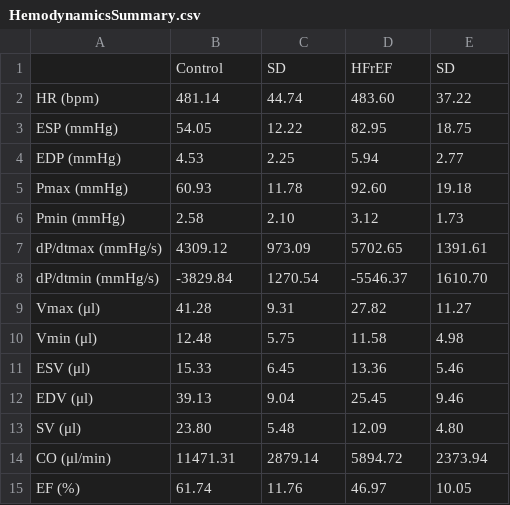
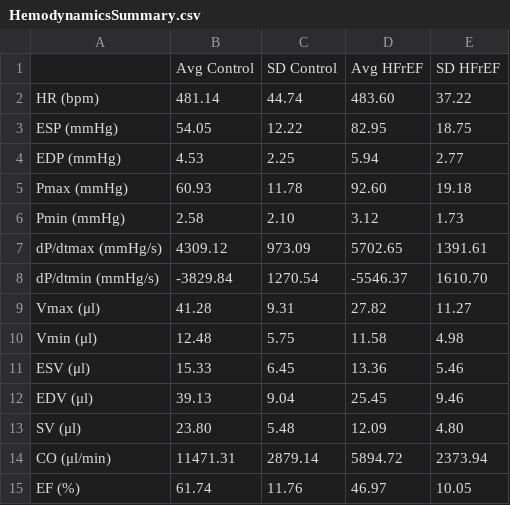
Before and after one commit to moises-santillan/HeartVariability, a CSV file: Data/HemodynamicsSummary.csv, drawn as a sheet; removed rows and columns are numbered as before the commit, all else as after; the diff names each change by its address in the sheet, - before the commit and + after, or states it on an @@ line.

```diff
--- a/Data/HemodynamicsSummary.csv
+++ b/Data/HemodynamicsSummary.csv
-row 1:  | Control | SD | HFrEF | SD
+row 1:  | Avg Control | SD Control | Avg HFrEF | SD HFrEF
```
